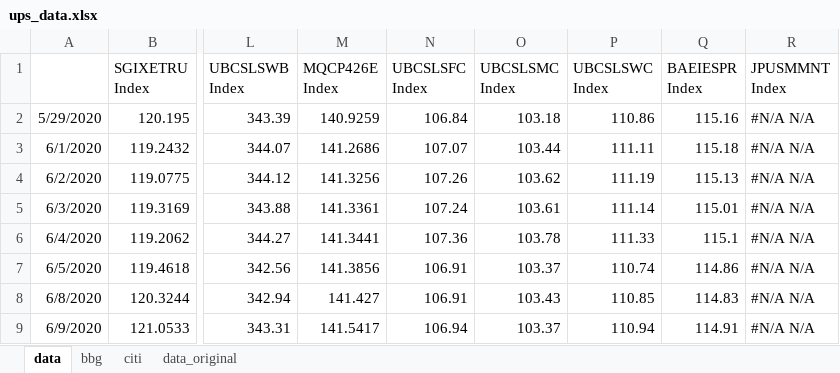
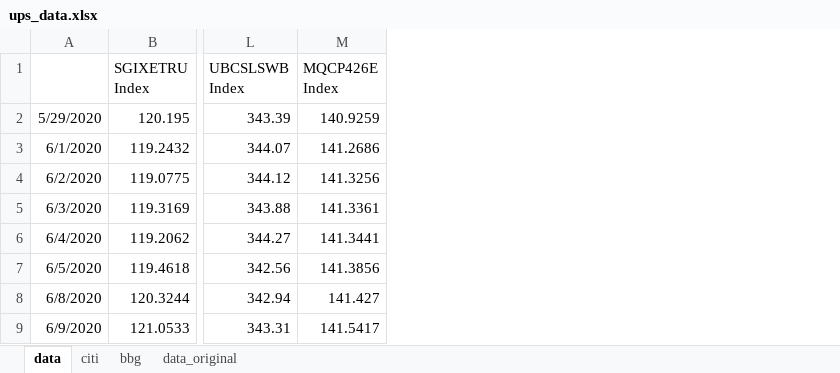
Before and after one commit to pforjoeUPS/RMP, an Excel workbook: EquityHedging/data/update_strats/ups_data.xlsx, sheet data, drawn as a sheet; only a part is shown, gaps mark what is left out; values as stored, in another font and other column widths than the file's, no borders; the diff names each change by its address in the sheet, - before the commit and + after, or states it on an @@ line.

Commit message:
Revert "update ups_data 2/29/24 including def var 2, esprso, moments"
This reverts commit 2f54ec41f4d857d77436d16198871a879bd9061b.

```diff
--- a/EquityHedging/data/update_strats/ups_data.xlsx (sheet data)
+++ b/EquityHedging/data/update_strats/ups_data.xlsx (sheet data)
@@ sheet tab order changed: data | citi | bbg | data_original @@
-column N (UBCSLSFC Index), rows 2-9: 106.84 | 107.07 | 107.26 | 107.24 | 107.36 | 106.91 | 106.91 | 106.94
-column O (UBCSLSMC Index), rows 2-9: 103.18 | 103.44 | 103.62 | 103.61 | 103.78 | 103.37 | 103.43 | 103.37
-column P (UBCSLSWC Index), rows 2-9: 110.86 | 111.11 | 111.19 | 111.14 | 111.33 | 110.74 | 110.85 | 110.94
-column Q (BAEIESPR Index), rows 2-9: 115.16 | 115.18 | 115.13 | 115.01 | 115.1 | 114.86 | 114.83 | 114.91
-column R (JPUSMMNT Index), rows 2-9: all #N/A N/A
```
Also changed, not shown: sheet bbg.
